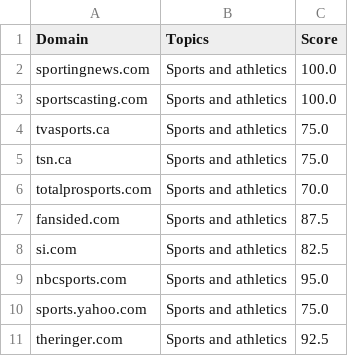
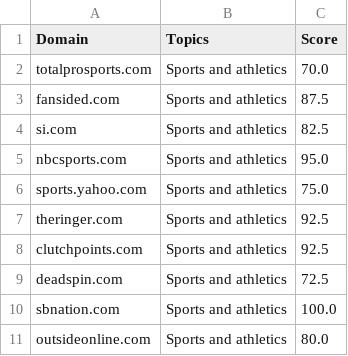
Before and after one commit to bianchi-john/NewsArticlesCrawler, a CSV file: dataframe.csv, drawn as a sheet; only a part is shown; the shorter side is filled out with more unchanged rows.

Commit message:
obtained url list not clean url list

```diff
--- a/dataframe.csv
+++ b/dataframe.csv
@@ -1,6 +1,2 @@
 Domain,Topics,Score
-sportingnews.com,Sports and athletics,100.0
-sportscasting.com,Sports and athletics,100.0
-tvasports.ca,Sports and athletics,75.0
-tsn.ca,Sports and athletics,75.0
 totalprosports.com,Sports and athletics,70.0
```
Also changed, not shown: 3 other files.
